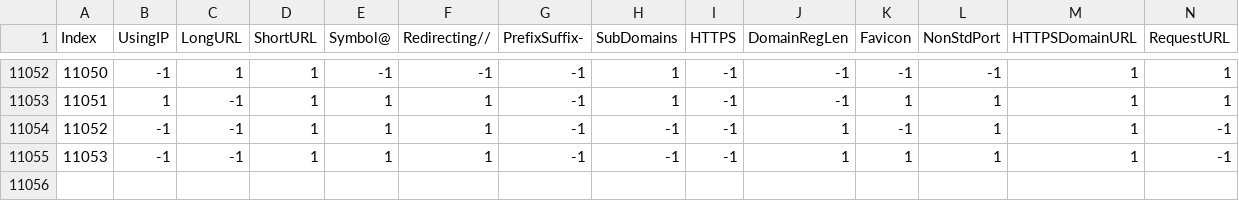
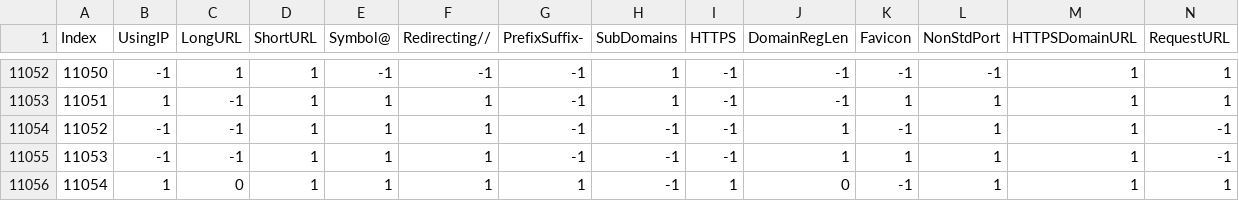
Before and after one commit to kailashhari/cspc54assignment, a CSV file: mydataset.csv, drawn as a sheet; only a part is shown, gaps mark what is left out; rows hold the shown columns only; the diff names each change by its address in the sheet, - before the commit and + after, or states it on an @@ line.

```diff
--- a/mydataset.csv
+++ b/mydataset.csv
+row 11056: 11054 | 1 | 0 | 1 | 1 | 1 | 1 | -1 | 1 | 0 | -1 | 1 | 1 | 1
```
Also changed, not shown: 21 other files.
